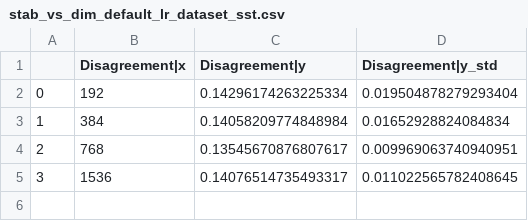
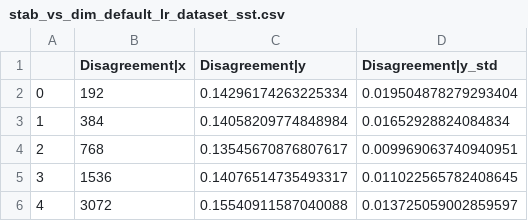
Before and after one commit to HazyResearch/bert-pretraining, a CSV file: src/bert-pretraining/output/csv/stab_vs_dim_default_lr_dataset_sst.csv, drawn as a sheet.

```diff
--- a/src/bert-pretraining/output/csv/stab_vs_dim_default_lr_dataset_sst.csv
+++ b/src/bert-pretraining/output/csv/stab_vs_dim_default_lr_dataset_sst.csv
@@ -5 +5,2 @@
 3,1536,0.14076514735493317,0.011022565782408645
+4,3072,0.15540911587040088,0.013725059002859597
```
Also changed, not shown: src/bert-pretraining/output/csv/stab_vs_dim_default_lr_dataset_mpqa.csv, src/bert-pretraining/output/csv/stab_vs_dim_default_lr_dataset_mr.csv, 5 other files.
